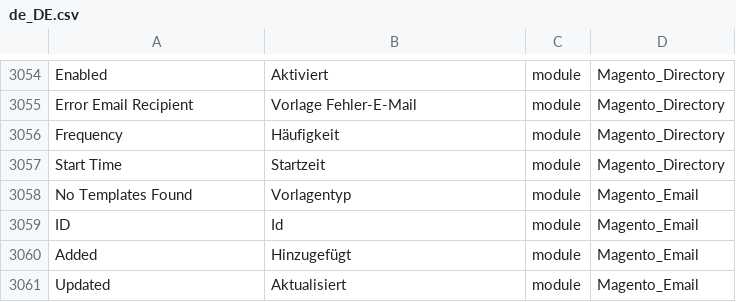
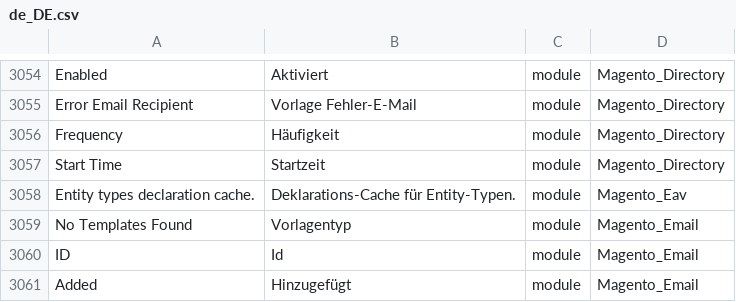
Before and after one commit to therool/language_de_de, a CSV file: de_DE.csv, drawn as a sheet; only a part is shown, gaps mark what is left out; the shorter side is filled out with more unchanged rows.

```diff
--- a/de_DE.csv
+++ b/de_DE.csv
@@ -3057,2 +3057,3 @@ Frequency,Häufigkeit,module,Magento_Directory
 "Start Time",Startzeit,module,Magento_Directory
+"Entity types declaration cache.","Deklarations-Cache für Entity-Typen.",module,Magento_Eav
 "No Templates Found",Vorlagentyp,module,Magento_Email
```
Also changed, not shown: 1 other file.
